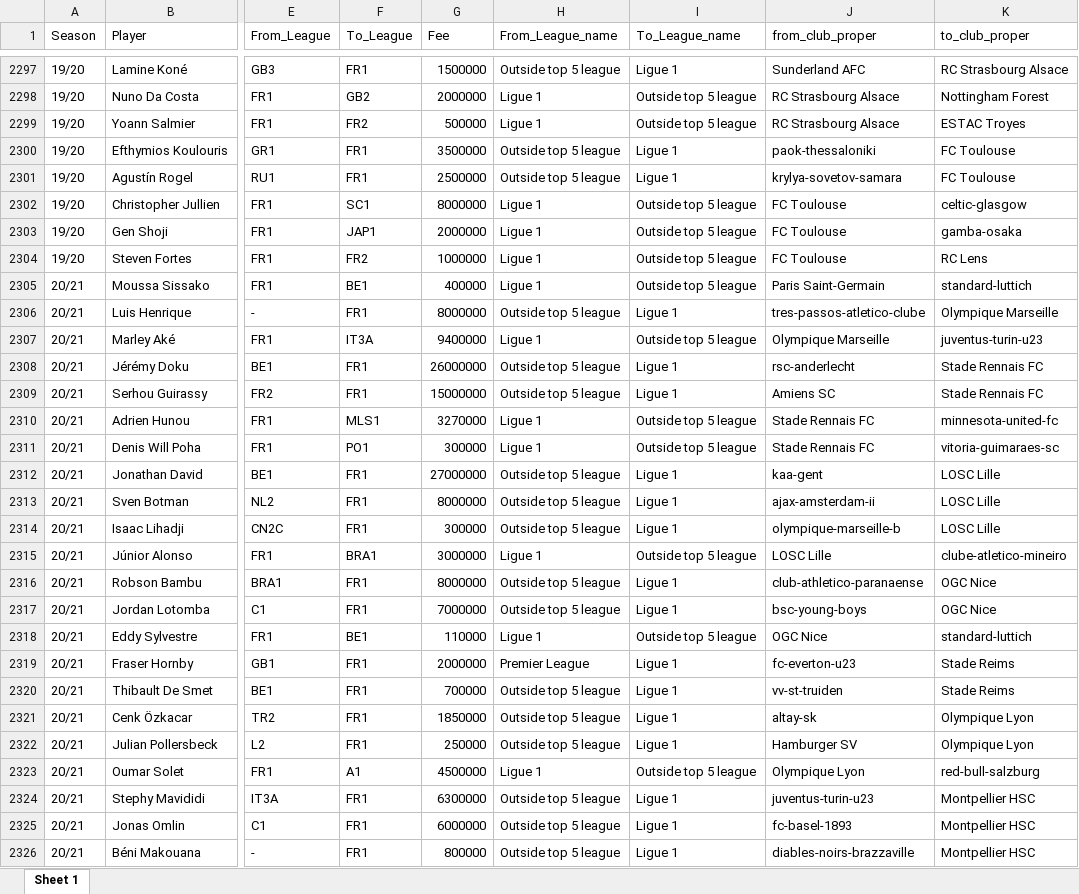
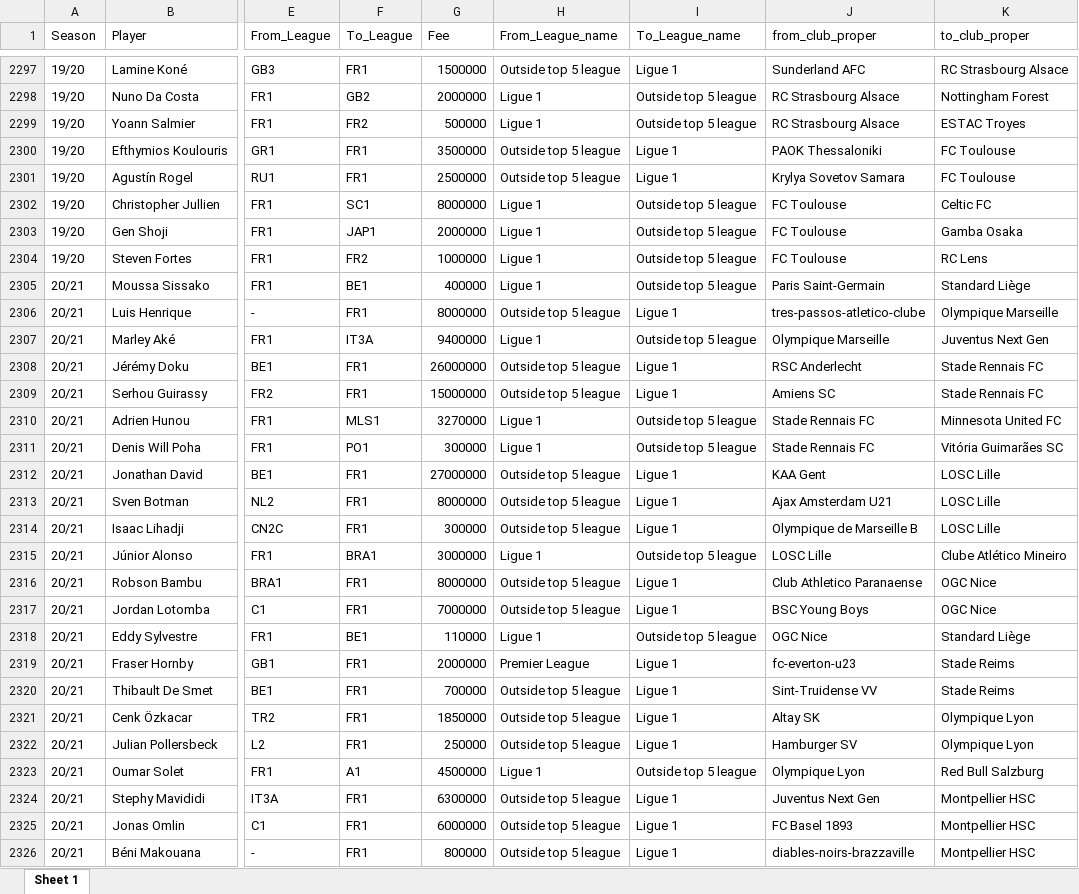
Before and after one commit to SebWae/football-transfer-data-viz, an Excel workbook: data/transfers_with_league_name.xlsx, sheet Sheet 1, drawn as a sheet; only a part is shown, gaps mark what is left out; values as stored, in another font and other column widths than the file's, no borders; the diff covers the shown part only; the diff names each change by its address in the sheet, - before the commit and + after, or states it on an @@ line.

Commit message:
updated data

```diff
--- a/data/transfers_with_league_name.xlsx (sheet Sheet 1)
+++ b/data/transfers_with_league_name.xlsx (sheet Sheet 1)
-J2300 (from_club_proper): paok-thessaloniki
+J2300 (from_club_proper): PAOK Thessaloniki
-J2301 (from_club_proper): krylya-sovetov-samara
+J2301 (from_club_proper): Krylya Sovetov Samara
-K2302 (to_club_proper): celtic-glasgow
+K2302 (to_club_proper): Celtic FC
-K2303 (to_club_proper): gamba-osaka
+K2303 (to_club_proper): Gamba Osaka
-K2305 (to_club_proper): standard-luttich
+K2305 (to_club_proper): Standard Liège
-K2307 (to_club_proper): juventus-turin-u23
+K2307 (to_club_proper): Juventus Next Gen
-J2308 (from_club_proper): rsc-anderlecht
+J2308 (from_club_proper): RSC Anderlecht
-K2310 (to_club_proper): minnesota-united-fc
+K2310 (to_club_proper): Minnesota United FC
-K2311 (to_club_proper): vitoria-guimaraes-sc
+K2311 (to_club_proper): Vitória Guimarães SC
-J2312 (from_club_proper): kaa-gent
+J2312 (from_club_proper): KAA Gent
-J2313 (from_club_proper): ajax-amsterdam-ii
+J2313 (from_club_proper): Ajax Amsterdam U21
-J2314 (from_club_proper): olympique-marseille-b
+J2314 (from_club_proper): Olympique de Marseille B
-K2315 (to_club_proper): clube-atletico-mineiro
+K2315 (to_club_proper): Clube Atlético Mineiro
-J2316 (from_club_proper): club-athletico-paranaense
+J2316 (from_club_proper): Club Athletico Paranaense
-J2317 (from_club_proper): bsc-young-boys
+J2317 (from_club_proper): BSC Young Boys
-K2318 (to_club_proper): standard-luttich
+K2318 (to_club_proper): Standard Liège
-J2320 (from_club_proper): vv-st-truiden
+J2320 (from_club_proper): Sint-Truidense VV
-J2321 (from_club_proper): altay-sk
+J2321 (from_club_proper): Altay SK
-K2323 (to_club_proper): red-bull-salzburg
+K2323 (to_club_proper): Red Bull Salzburg
-J2324 (from_club_proper): juventus-turin-u23
+J2324 (from_club_proper): Juventus Next Gen
-J2325 (from_club_proper): fc-basel-1893
+J2325 (from_club_proper): FC Basel 1893
```
Also changed, not shown: 1272 edited cells elsewhere in this sheet.
